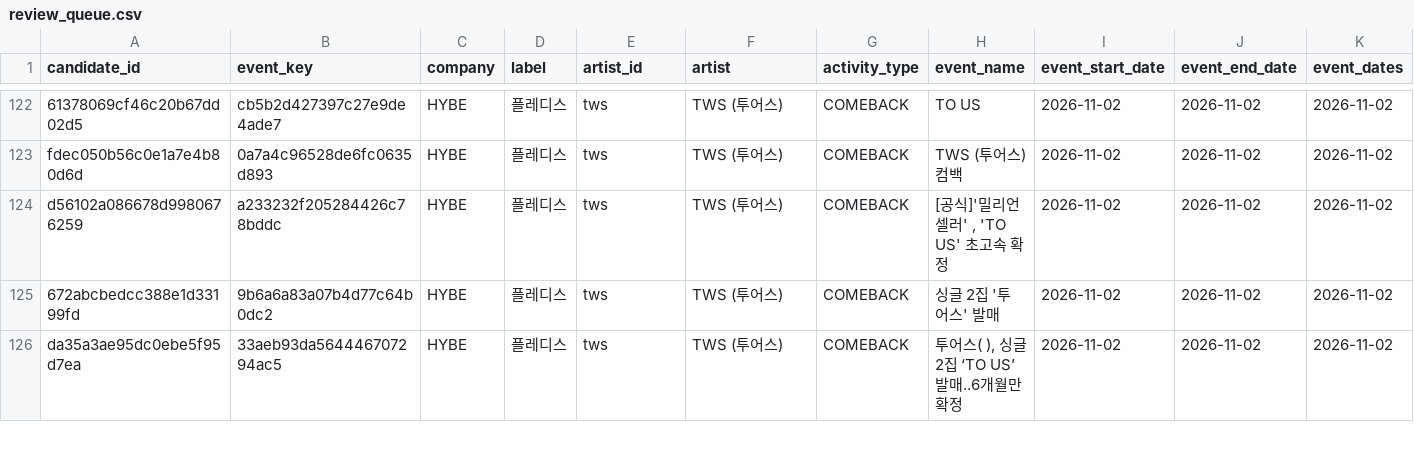
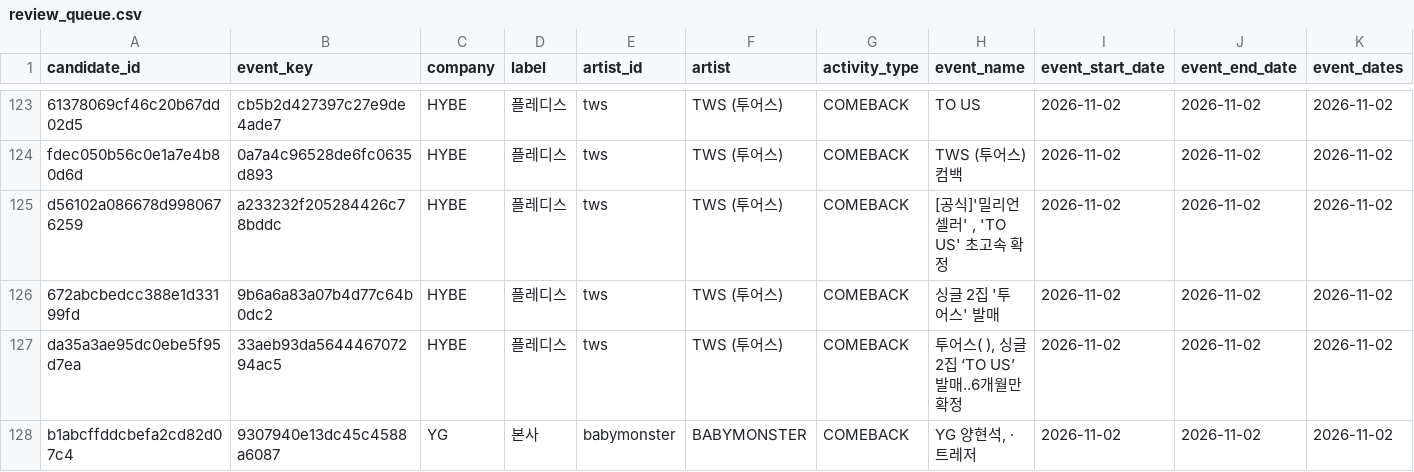
Before and after one commit to Jayjayredick/kpop-activity-calendar, a CSV file: data/review_queue.csv, drawn as a sheet; only a part is shown, gaps mark what is left out; rows hold the shown columns only; the diff covers the shown part only; the diff names each change by its address in the sheet, - before the commit and + after, or states it on an @@ line.

```diff
--- a/data/review_queue.csv
+++ b/data/review_queue.csv
+row 128: b1abcffddcbefa2cd82d07c4 | 9307940e13dc45c4588a6087 | YG | 본사 | babymonster | BABYMONSTER | COMEBACK | YG 양현석, ·트레저 | 2026-11-02 | 2026-11-02 | 2026-11-02
```
Also changed, not shown: 4 added rows and 1 edited cell elsewhere in this file, data/daily_collected.csv, 2 other files.
